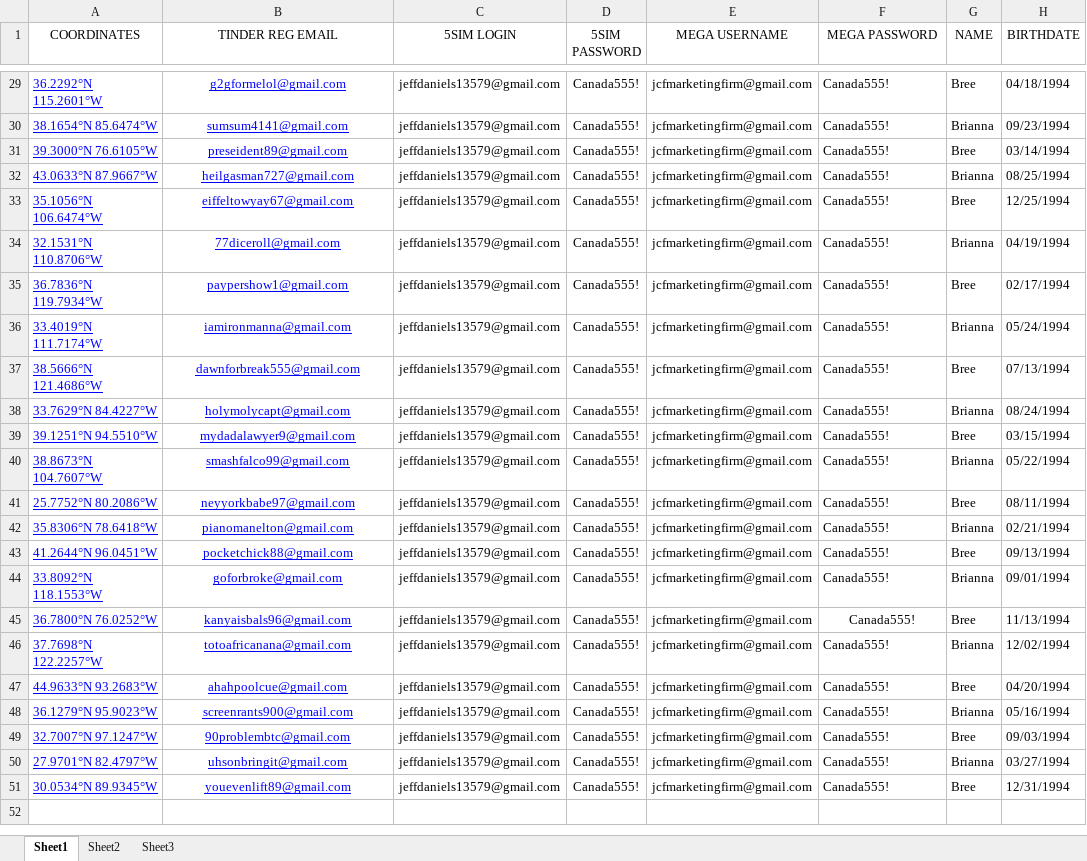
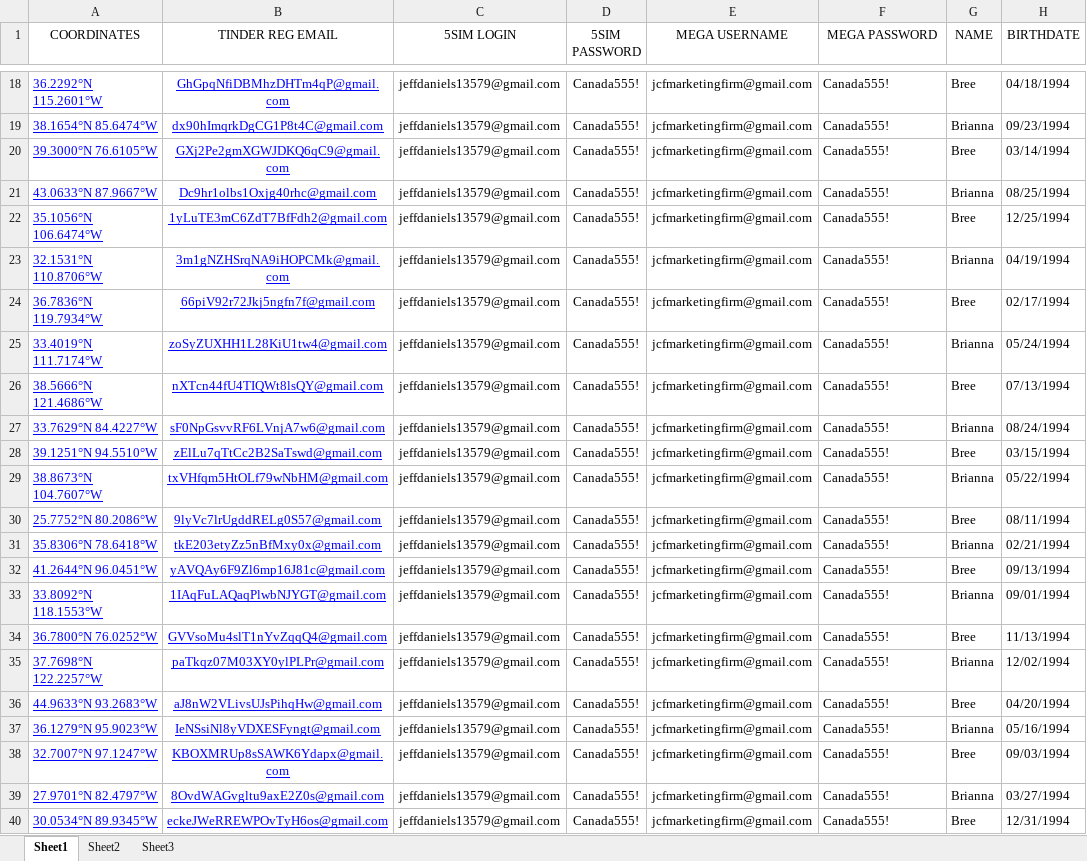
Before and after one commit to zumbata/tinder-bot, an Excel workbook: inputs.xlsx, sheet Sheet1, drawn as a sheet; only a part is shown, gaps mark what is left out; values as stored, in another font and other column widths than the file's, no borders; addresses are those after the commit; the diff covers the shown part only; the diff names each change by its address in the sheet, - before the commit and + after, or states it on an @@ line.

```diff
--- a/inputs.xlsx (sheet Sheet1)
+++ b/inputs.xlsx (sheet Sheet1)
-B18 (TINDER REG EMAIL): g2gformelol@gmail.com
+B18 (TINDER REG EMAIL): GhGpqNfiDBMhzDHTm4qP@gmail.com
-B19 (TINDER REG EMAIL): sumsum4141@gmail.com
+B19 (TINDER REG EMAIL): dx90hImqrkDgCG1P8t4C@gmail.com
-B20 (TINDER REG EMAIL): preseident89@gmail.com
+B20 (TINDER REG EMAIL): GXj2Pe2gmXGWJDKQ6qC9@gmail.com
-B21 (TINDER REG EMAIL): heilgasman727@gmail.com
+B21 (TINDER REG EMAIL): Dc9hr1olbs1Oxjg40rhc@gmail.com
-B22 (TINDER REG EMAIL): eiffeltowyay67@gmail.com
+B22 (TINDER REG EMAIL): 1yLuTE3mC6ZdT7BfFdh2@gmail.com
-B23 (TINDER REG EMAIL): 77diceroll@gmail.com
+B23 (TINDER REG EMAIL): 3m1gNZHSrqNA9iHOPCMk@gmail.com
-B24 (TINDER REG EMAIL): paypershow1@gmail.com
+B24 (TINDER REG EMAIL): 66piV92r72Jkj5ngfn7f@gmail.com
-B25 (TINDER REG EMAIL): iamironmanna@gmail.com
+B25 (TINDER REG EMAIL): zoSyZUXHH1L28KiU1tw4@gmail.com
-B26 (TINDER REG EMAIL): dawnforbreak555@gmail.com
+B26 (TINDER REG EMAIL): nXTcn44fU4TIQWt8lsQY@gmail.com
-B27 (TINDER REG EMAIL): holymolycapt@gmail.com
+B27 (TINDER REG EMAIL): sF0NpGsvvRF6LVnjA7w6@gmail.com
-B28 (TINDER REG EMAIL): mydadalawyer9@gmail.com
+B28 (TINDER REG EMAIL): zElLu7qTtCc2B2SaTswd@gmail.com
-B29 (TINDER REG EMAIL): smashfalco99@gmail.com
+B29 (TINDER REG EMAIL): txVHfqm5HtOLf79wNbHM@gmail.com
-B30 (TINDER REG EMAIL): neyyorkbabe97@gmail.com
+B30 (TINDER REG EMAIL): 9lyVc7lrUgddRELg0S57@gmail.com
-B31 (TINDER REG EMAIL): pianomanelton@gmail.com
+B31 (TINDER REG EMAIL): tkE203etyZz5nBfMxy0x@gmail.com
-B32 (TINDER REG EMAIL): pocketchick88@gmail.com
+B32 (TINDER REG EMAIL): yAVQAy6F9Zl6mp16J81c@gmail.com
-B33 (TINDER REG EMAIL): goforbroke@gmail.com
+B33 (TINDER REG EMAIL): 1IAqFuLAQaqPlwbNJYGT@gmail.com
-B34 (TINDER REG EMAIL): kanyaisbals96@gmail.com
+B34 (TINDER REG EMAIL): GVVsoMu4slT1nYvZqqQ4@gmail.com
-F34 alignment: center
+F34 alignment: left
-B35 (TINDER REG EMAIL): totoafricanana@gmail.com
+B35 (TINDER REG EMAIL): paTkqz07M03XY0ylPLPr@gmail.com
-B36 (TINDER REG EMAIL): ahahpoolcue@gmail.com
+B36 (TINDER REG EMAIL): aJ8nW2VLivsUJsPihqHw@gmail.com
-B37 (TINDER REG EMAIL): screenrants900@gmail.com
+B37 (TINDER REG EMAIL): IeNSsiNl8yVDXESFyngt@gmail.com
-B38 (TINDER REG EMAIL): 90problembtc@gmail.com
+B38 (TINDER REG EMAIL): KBOXMRUp8sSAWK6Ydapx@gmail.com
-B39 (TINDER REG EMAIL): uhsonbringit@gmail.com
+B39 (TINDER REG EMAIL): 8OvdWAGvgltu9axE2Z0s@gmail.com
-B40 (TINDER REG EMAIL): youevenlift89@gmail.com
+B40 (TINDER REG EMAIL): eckeJWeRREWPOvTyH6os@gmail.com
```
Also changed, not shown: 11 removed rows and 16 edited cells elsewhere in this sheet.
